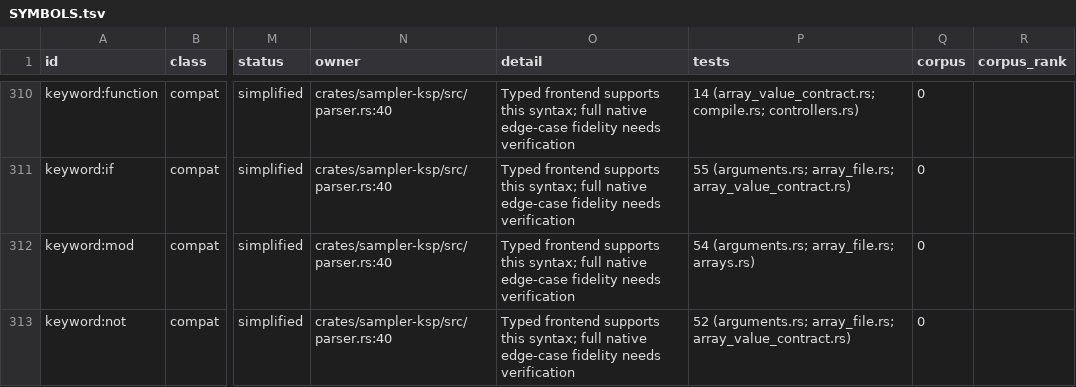
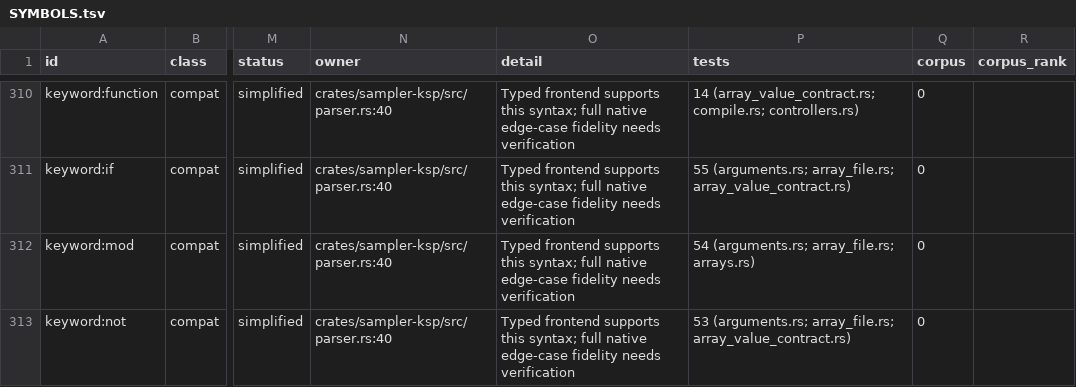
Before and after one commit to DerpcatMusic/KONTRA, a TSV file: docs/re/ksp/SYMBOLS.tsv, drawn as a sheet; only a part is shown, gaps mark what is left out; the diff covers the shown part only; the diff names each change by its address in the sheet, - before the commit and + after, or states it on an @@ line.

```diff
--- a/docs/re/ksp/SYMBOLS.tsv
+++ b/docs/re/ksp/SYMBOLS.tsv
-P313 (tests): 52 (arguments.rs; array_file.rs;…
+P313 (tests): 53 (arguments.rs; array_file.rs;…
```
Also changed, not shown: 9 edited cells elsewhere in this file, 10 other files.
